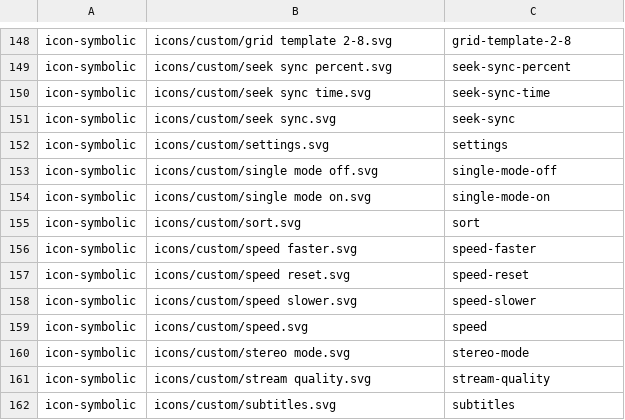
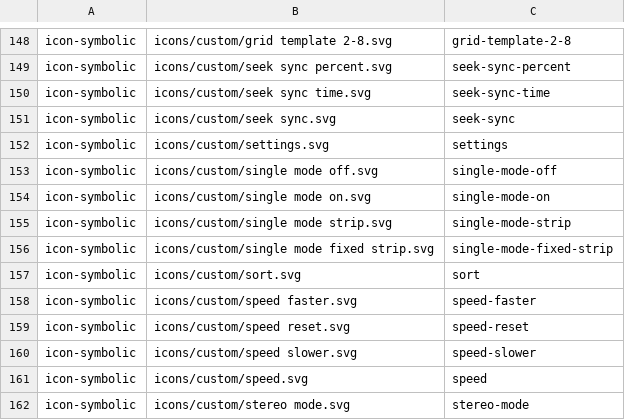
Before and after one commit to vzhd1701/gridplayer, a CSV file: resources/resources.csv, drawn as a sheet; only a part is shown, gaps mark what is left out; the shorter side is filled out with more unchanged rows; the diff names each change by its address in the sheet, - before the commit and + after, or states it on an @@ line.

```diff
--- a/resources/resources.csv
+++ b/resources/resources.csv
+row 155: icon-symbolic | icons/custom/single mode strip.svg | single-mode-strip
+row 156: icon-symbolic | icons/custom/single mode fixed strip.svg | single-mode-fixed-strip
```
Also changed, not shown: 6 other files.
